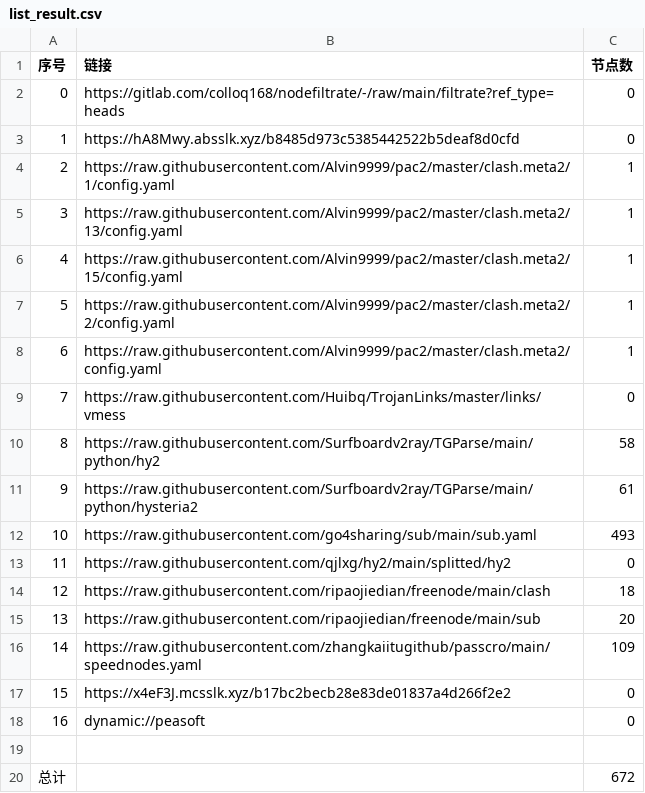
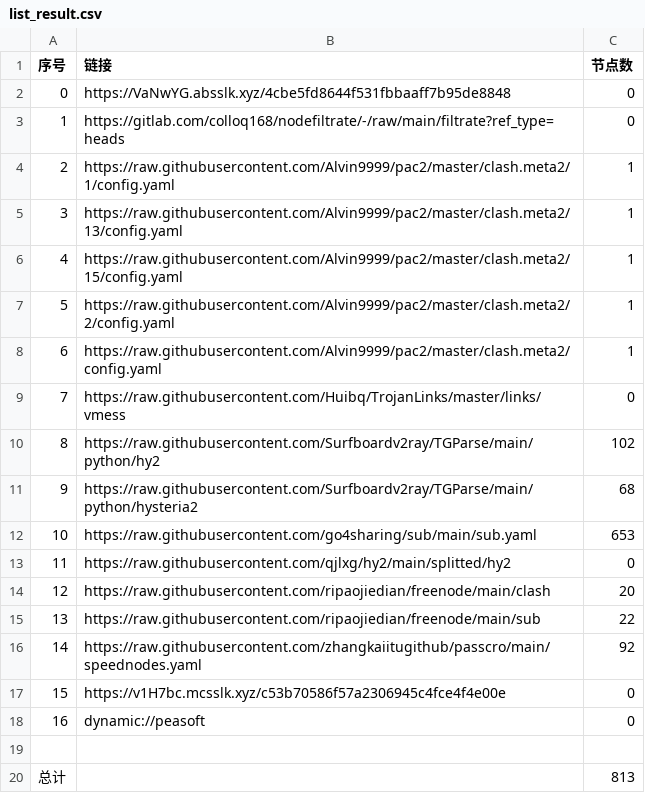
Before and after one commit to weg2025/AutoSearchPublicNodes, a CSV file: list_result.csv, drawn as a sheet.

```diff
--- a/list_result.csv
+++ b/list_result.csv
@@ -1,4 +1,4 @@
 序号,链接,节点数
-0,https://gitlab.com/colloq168/nodefiltrate/-/raw/main/filtrate?ref_type=heads,0
-1,https://hA8Mwy.absslk.xyz/b8485d973c5385442522b5deaf8d0cfd,0
+0,https://VaNwYG.absslk.xyz/4cbe5fd8644f531fbbaaff7b95de8848,0
+1,https://gitlab.com/colloq168/nodefiltrate/-/raw/main/filtrate?ref_type=heads,0
 2,https://raw.githubusercontent.com/Alvin9999/pac2/master/clash.meta2/1/config.yaml,1
@@ -9,12 +9,12 @@
 7,https://raw.githubusercontent.com/Huibq/TrojanLinks/master/links/vmess,0
-8,https://raw.githubusercontent.com/Surfboardv2ray/TGParse/main/python/hy2,58
-9,https://raw.githubusercontent.com/Surfboardv2ray/TGParse/main/python/hysteria2,61
-10,https://raw.githubusercontent.com/go4sharing/sub/main/sub.yaml,493
+8,https://raw.githubusercontent.com/Surfboardv2ray/TGParse/main/python/hy2,102
+9,https://raw.githubusercontent.com/Surfboardv2ray/TGParse/main/python/hysteria2,68
+10,https://raw.githubusercontent.com/go4sharing/sub/main/sub.yaml,653
 11,https://raw.githubusercontent.com/qjlxg/hy2/main/splitted/hy2,0
-12,https://raw.githubusercontent.com/ripaojiedian/freenode/main/clash,18
-13,https://raw.githubusercontent.com/ripaojiedian/freenode/main/sub,20
-14,https://raw.githubusercontent.com/zhangkaiitugithub/passcro/main/speednodes.yaml,109
-15,https://x4eF3J.mcsslk.xyz/b17bc2becb28e83de01837a4d266f2e2,0
+12,https://raw.githubusercontent.com/ripaojiedian/freenode/main/clash,20
+13,https://raw.githubusercontent.com/ripaojiedian/freenode/main/sub,22
+14,https://raw.githubusercontent.com/zhangkaiitugithub/passcro/main/speednodes.yaml,92
+15,https://v1H7bc.mcsslk.xyz/c53b70586f57a2306945c4fce4f4e00e,0
 16,dynamic://peasoft,0
 
-总计,,672
+总计,,813
```
Also changed, not shown: 30 other files.
